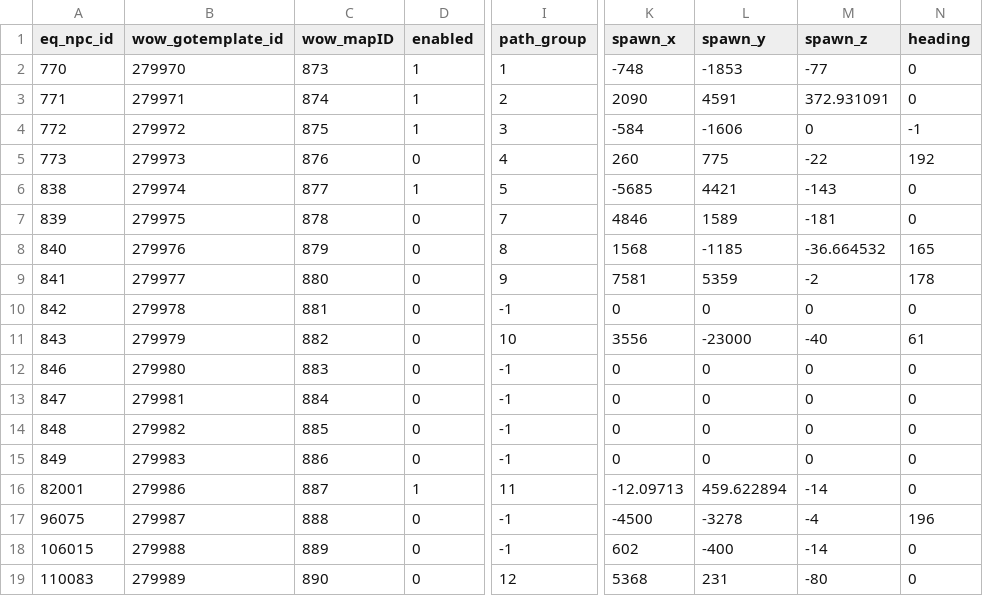
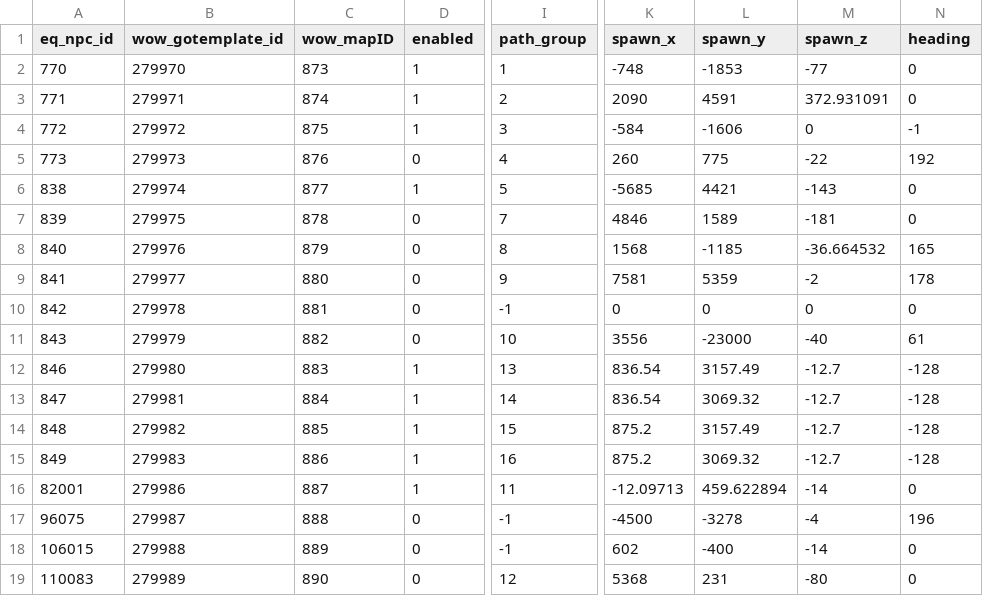
Before and after one commit to NathanHandley/EQWOWConverter, a CSV file: Assets/WorldData/TransportShips.csv, drawn as a sheet; only a part is shown, gaps mark what is left out; the diff names each change by its address in the sheet, - before the commit and + after, or states it on an @@ line.

```diff
--- a/Assets/WorldData/TransportShips.csv
+++ b/Assets/WorldData/TransportShips.csv
-D12:D15 (enabled): 0
+D12:D15 (enabled): 1
-I12 (path_group): -1
+I12 (path_group): 13
-K12:K13 (spawn_x): 0
+K12:K13 (spawn_x): 836.54
-L12 (spawn_y): 0
+L12 (spawn_y): 3157.49
-M12:M15 (spawn_z): 0
+M12:M15 (spawn_z): -12.7
-N12:N15 (heading): 0
+N12:N15 (heading): -128
-I13 (path_group): -1
+I13 (path_group): 14
-L13 (spawn_y): 0
+L13 (spawn_y): 3069.32
-I14 (path_group): -1
+I14 (path_group): 15
-K14:K15 (spawn_x): 0
+K14:K15 (spawn_x): 875.2
-L14 (spawn_y): 0
+L14 (spawn_y): 3157.49
-I15 (path_group): -1
+I15 (path_group): 16
-L15 (spawn_y): 0
+L15 (spawn_y): 3069.32
```
Also changed, not shown: Assets/WorldData/TransportShipPathNodes.csv.
